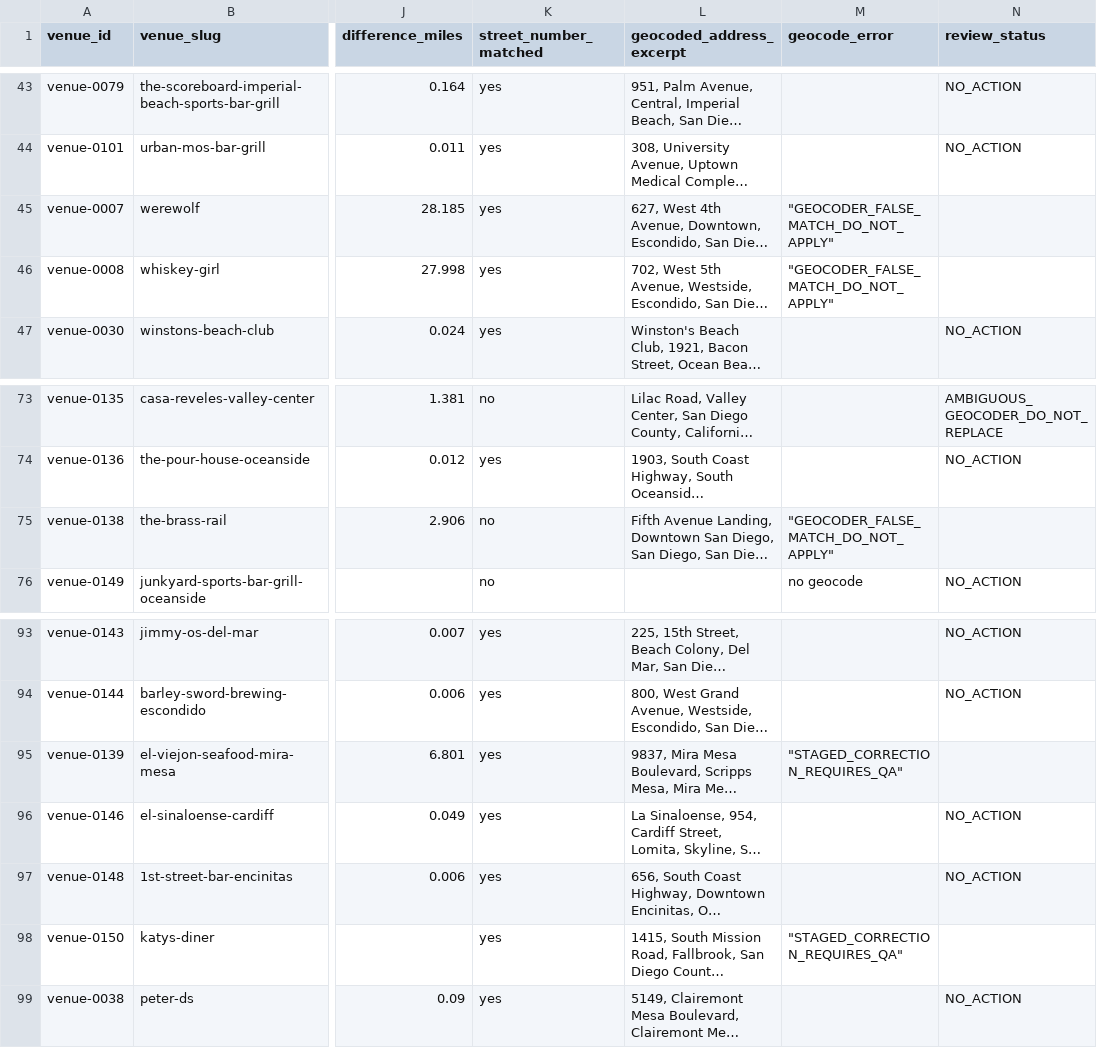
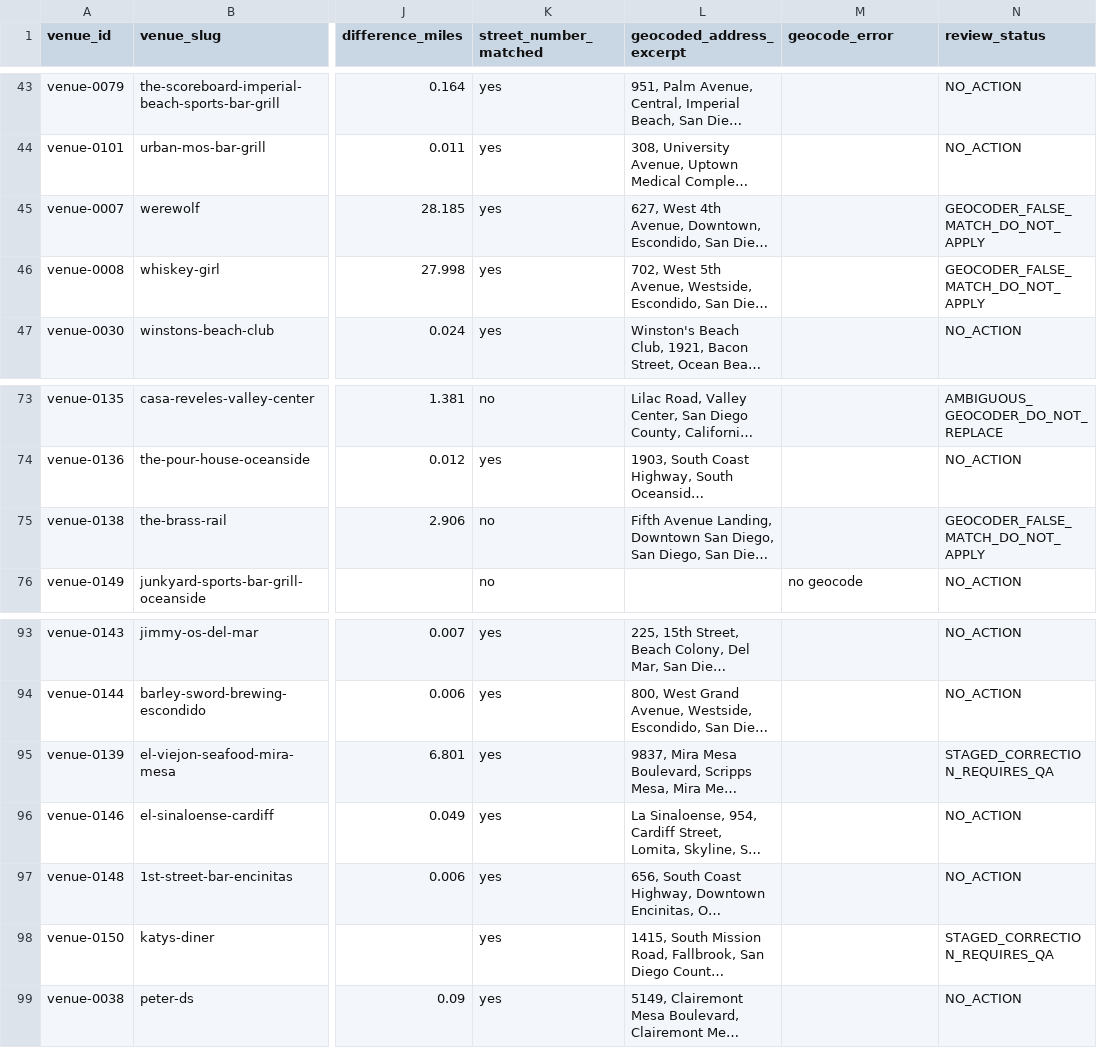
Before and after one commit to whiteinkcreates/singhub, a CSV file: research/micbites/map-geocoding-audit-2026-11-06.csv, drawn as a sheet; only a part is shown, gaps mark what is left out; long unchanged cells end in …; the diff covers the shown part only; the diff names each change by its address in the sheet, - before the commit and + after, or states it on an @@ line.

Commit message:
Repair geocoder audit CSV field separators and validate column integrity

```diff
--- a/research/micbites/map-geocoding-audit-2026-11-06.csv
+++ b/research/micbites/map-geocoding-audit-2026-11-06.csv
-M45:M46 (geocode_error): "GEOCODER_FALSE_MATCH_DO_NOT_APPLY"
+M45:M46 (geocode_error): (empty)
-N45:N46 (review_status): (empty)
+N45:N46 (review_status): GEOCODER_FALSE_MATCH_DO_NOT_APPLY
-M75 (geocode_error): "GEOCODER_FALSE_MATCH_DO_NOT_APPLY"
+M75 (geocode_error): (empty)
-N75 (review_status): (empty)
+N75 (review_status): GEOCODER_FALSE_MATCH_DO_NOT_APPLY
-M95 (geocode_error): "STAGED_CORRECTION_REQUIRES_QA"
+M95 (geocode_error): (empty)
-N95 (review_status): (empty)
+N95 (review_status): STAGED_CORRECTION_REQUIRES_QA
-M98 (geocode_error): "STAGED_CORRECTION_REQUIRES_QA"
+M98 (geocode_error): (empty)
-N98 (review_status): (empty)
+N98 (review_status): STAGED_CORRECTION_REQUIRES_QA
```
Also changed, not shown: 20 edited cells elsewhere in this file.
